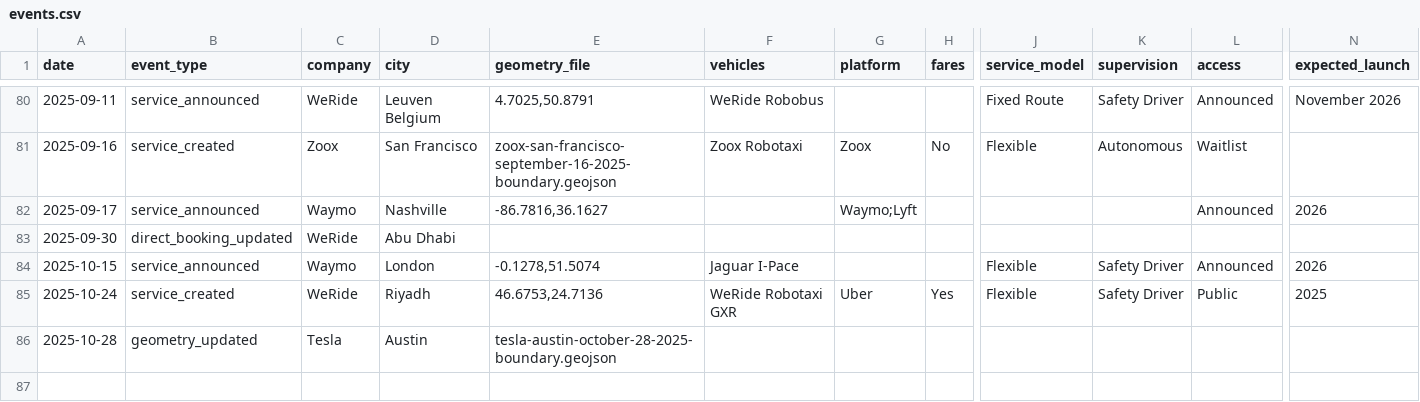
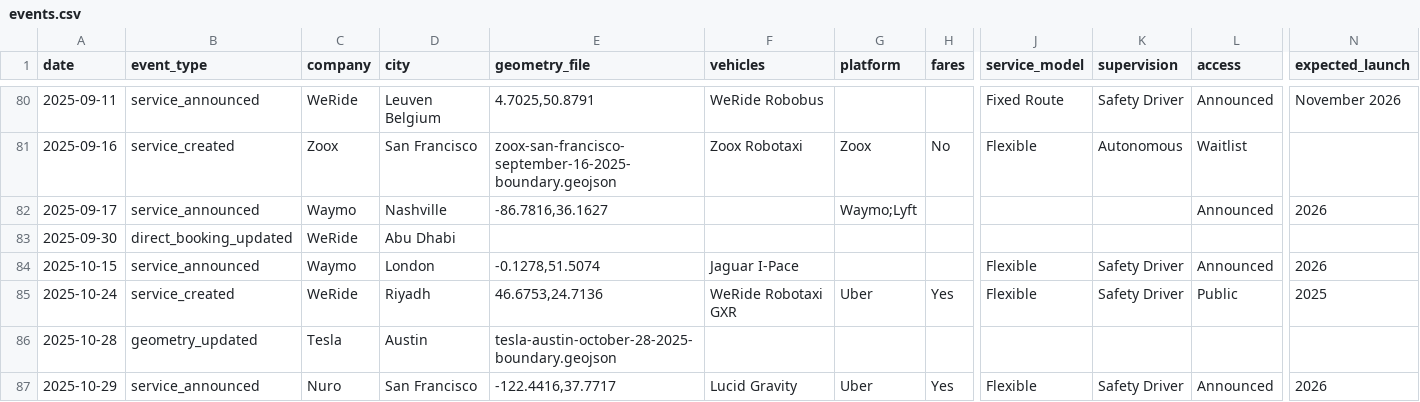
Before and after one commit to jacksonlester/av-map-data, a CSV file: events.csv, drawn as a sheet; only a part is shown, gaps mark what is left out; rows hold the shown columns only; the diff names each change by its address in the sheet, - before the commit and + after, or states it on an @@ line.

Commit message:
adding Nuro/Uber announcement from yesterday

```diff
--- a/events.csv
+++ b/events.csv
+row 87: 2025-10-29 | service_announced | Nuro | San Francisco | -122.4416,37.7717 | Lucid Gravity | Uber | Yes | Flexible | Safety Driver | Announced | 2026
```
